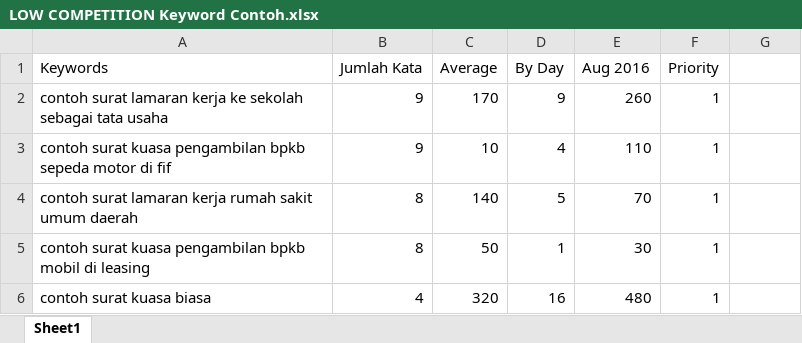
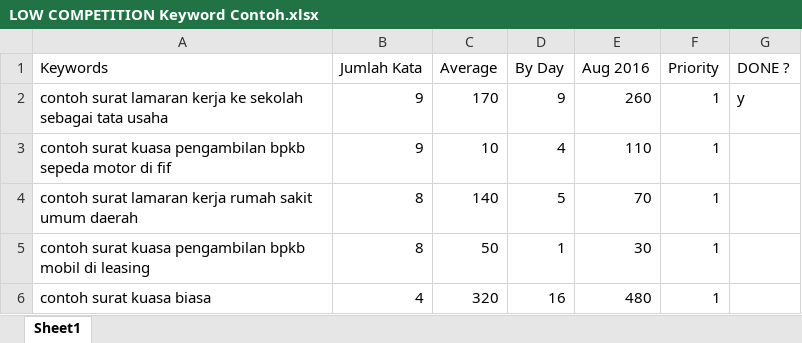
Before and after one commit to YodiYanwar/key-contoh, an Excel workbook: LOW COMPETITION Keyword Contoh.xlsx, sheet Sheet1, drawn as a sheet; only a part is shown; values as stored, in another font and other column widths than the file's, no borders; the diff names each change by its address in the sheet, - before the commit and + after, or states it on an @@ line.

Commit message:
Tambah artikel draft contoh surat lamaran kerja ke sekolah sebagai tata usaha

```diff
--- a/LOW COMPETITION Keyword Contoh.xlsx (sheet Sheet1)
+++ b/LOW COMPETITION Keyword Contoh.xlsx (sheet Sheet1)
-G1: (empty)
+G1: DONE ?
-G2 (DONE ?): (empty)
+G2 (DONE ?): y
```
Also changed, not shown: 1 other file.
